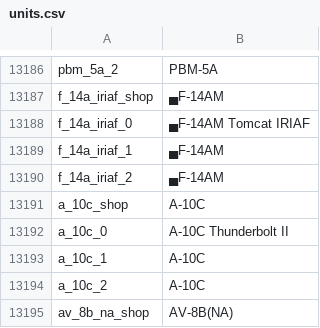
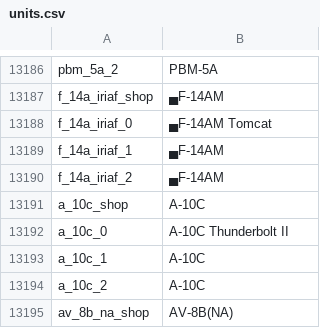
Before and after one commit to jaek898/wt-localization, a CSV file: Dechinafied/units.csv, drawn as a sheet; only a part is shown, gaps mark what is left out.

Commit message:
evicirated an instance of IRIAF

```diff
--- a/Dechinafied/units.csv
+++ b/Dechinafied/units.csv
@@ -13187,3 +13187,3 @@ pbm_5a_2;PBM-5A
 f_14a_iriaf_shop;▄F-14AM
-f_14a_iriaf_0;▄F-14AM Tomcat IRIAF
+f_14a_iriaf_0;▄F-14AM Tomcat
 f_14a_iriaf_1;▄F-14AM
```
Also changed, not shown: New Icons/units.csv, Standard/units.csv.
